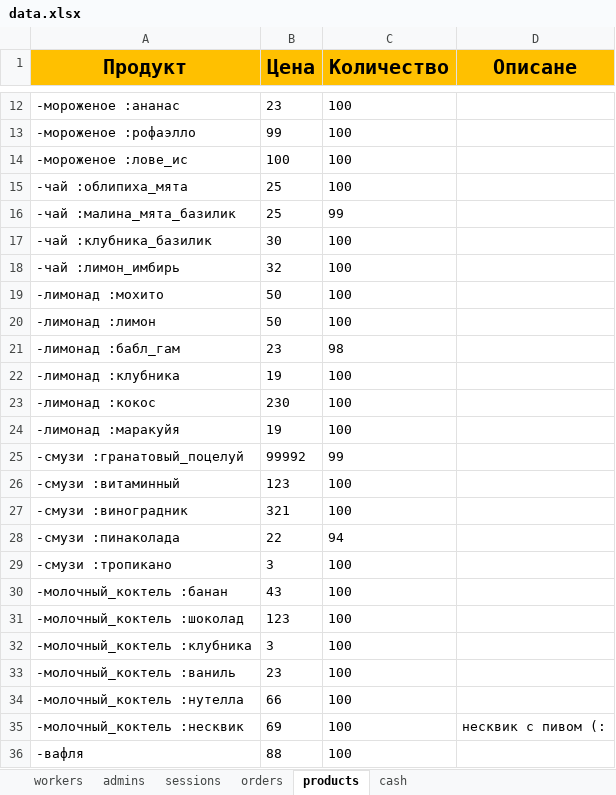
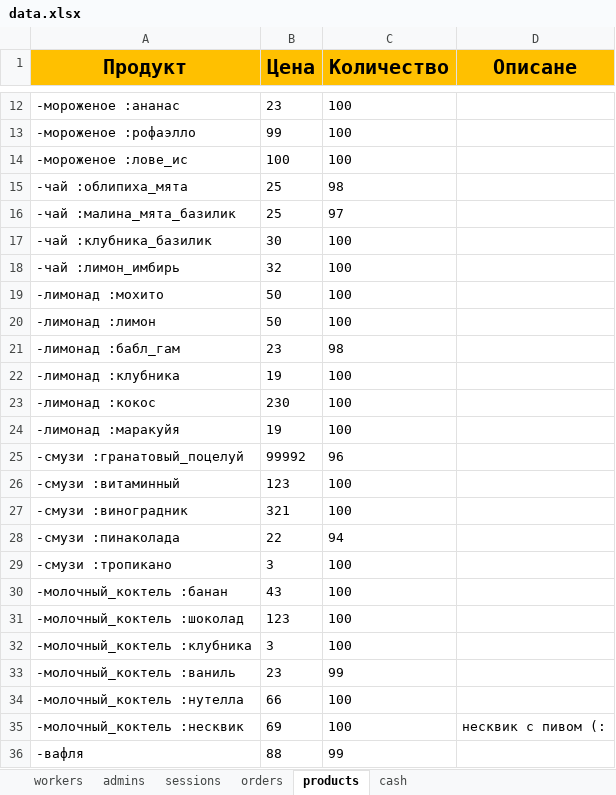
Before and after one commit to ElishaFlacon/telegram-bot-coffee-cafe, an Excel workbook: data/data.xlsx, sheet products, drawn as a sheet; only a part is shown, gaps mark what is left out; values as stored, in another font and other column widths than the file's, no borders; the diff names each change by its address in the sheet, - before the commit and + after, or states it on an @@ line.

```diff
--- a/data/data.xlsx (sheet products)
+++ b/data/data.xlsx (sheet products)
-C15 (Количество): 100
+C15 (Количество): 98
-C16 (Количество): 99
+C16 (Количество): 97
-C25 (Количество): 99
+C25 (Количество): 96
-C33 (Количество): 100
+C33 (Количество): 99
-C36 (Количество): 100
+C36 (Количество): 99
```
Also changed, not shown: sheet orders, sheet cash, sheet admins, 4 other files.
